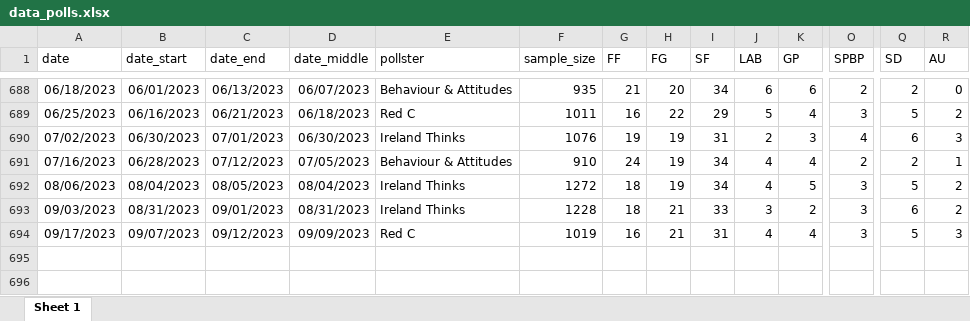
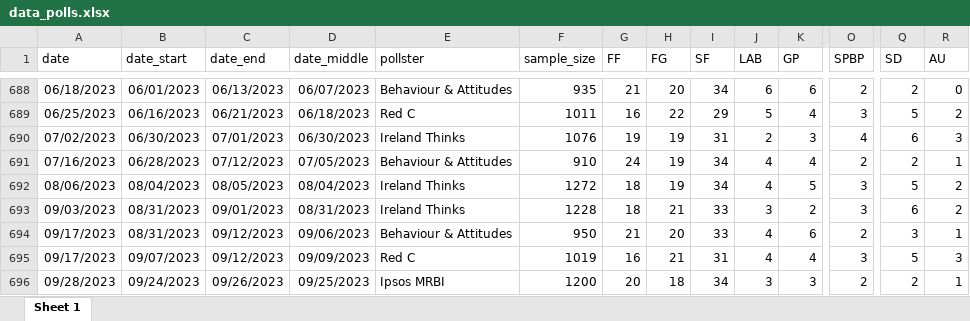
Before and after one commit to Irish-Polling-Indicator/ipi-data, an Excel workbook: data_polls.xlsx, sheet Sheet 1, drawn as a sheet; only a part is shown, gaps mark what is left out; values as stored, in another font and other column widths than the file's, no borders; rows hold the shown columns only; the diff names each change by its address in the sheet, - before the commit and + after, or states it on an @@ line.

```diff
--- a/data_polls.xlsx (sheet Sheet 1)
+++ b/data_polls.xlsx (sheet Sheet 1)
+row 694: 09/17/2023 | 08/31/2023 | 09/12/2023 | 09/06/2023 | Behaviour & Attitudes | 950 | 21 | 20 | 33 | 4 | 6 | 2 | 3 | 1
+row 696: 09/28/2023 | 09/24/2023 | 09/26/2023 | 09/25/2023 | Ipsos MRBI | 1200 | 20 | 18 | 34 | 3 | 3 | 2 | 2 | 1
```
Also changed, not shown: 8 other files.
